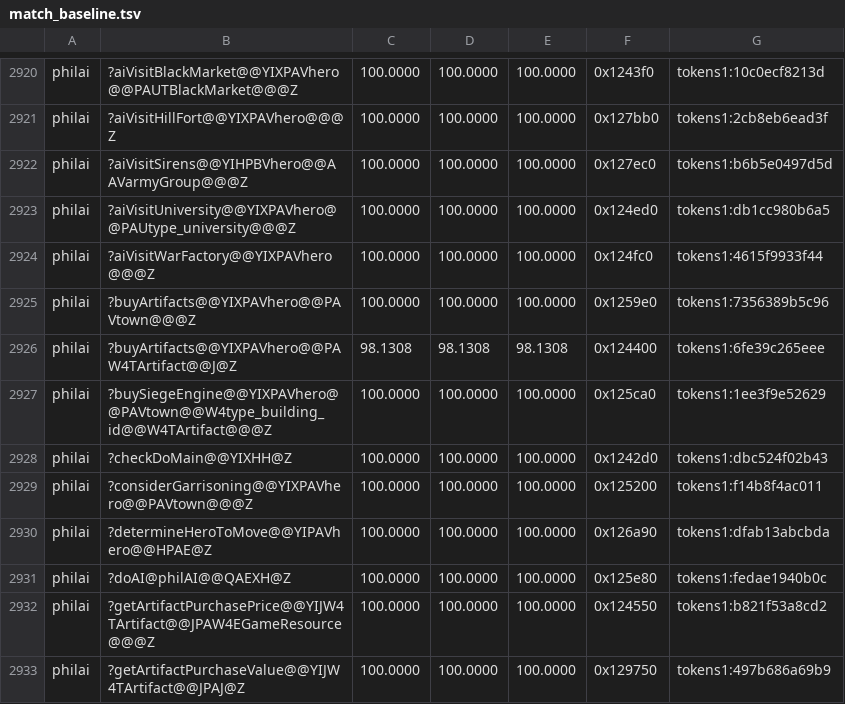
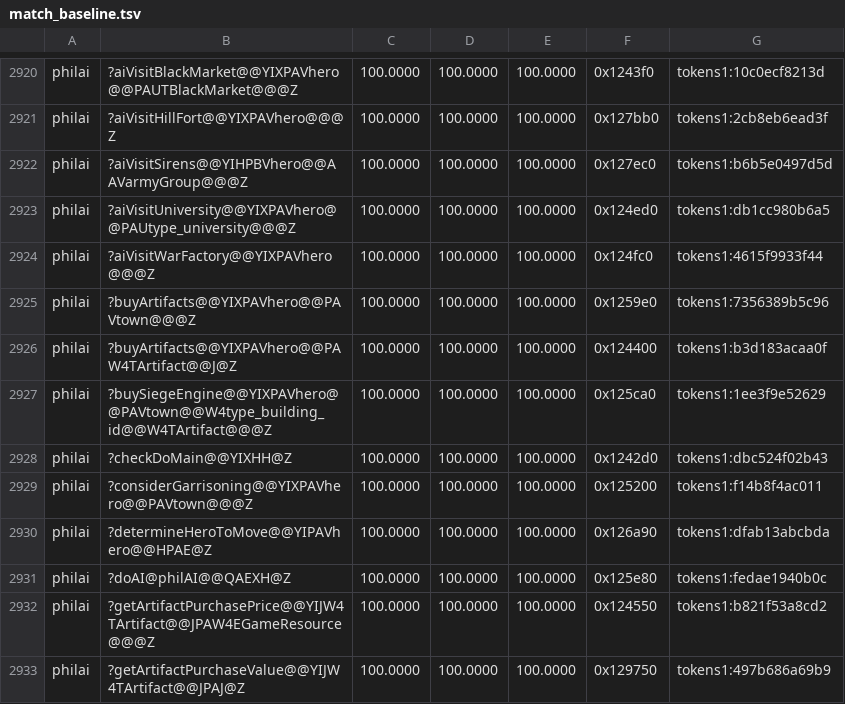
Before and after one commit to philipmendocino/homm3-decomp, a TSV file: config/match_baseline.tsv, drawn as a sheet; only a part is shown, gaps mark what is left out.

Commit message:
Match artifact purchasing with the call-site artifact temporary
Dreamcast line 358 attributes type_artifact construction and GiveArtifact
to the same statement, after pricing and debiting the chosen tray entry.
Use the existing converting constructor directly in the call instead of
a named artifact local. This restores native scheduling of extra=-1.

The retained buyArtifacts function at 0x524400 now matches all 329 retail
bytes (98.1308 to 100), bringing philai to 85/89 exact. Four controlled
source states emit two reproduced objects; both explicit and implicit
call-site temporaries are exact. The final targeted VC6 build has no MAX
losses. Mac also improves 98.1061 to 100; the other 48 available pairs
are unchanged, and 35 emitted pairs remain unavailable. Bank measured
Windows scores and regenerate README.

```diff
--- a/config/match_baseline.tsv
+++ b/config/match_baseline.tsv
@@ -2925,3 +2925,3 @@ philai	?aiVisitWarFactory@@YIXPAVhero@@@Z	100.0000	100.0000	100.0000	0x124fc0	to
 philai	?buyArtifacts@@YIXPAVhero@@PAVtown@@@Z	100.0000	100.0000	100.0000	0x1259e0	tokens1:7356389b5c96
-philai	?buyArtifacts@@YIXPAVhero@@PAW4TArtifact@@J@Z	98.1308	98.1308	98.1308	0x124400	tokens1:6fe39c265eee
+philai	?buyArtifacts@@YIXPAVhero@@PAW4TArtifact@@J@Z	100.0000	100.0000	100.0000	0x124400	tokens1:b3d183acaa0f
 philai	?buySiegeEngine@@YIXPAVhero@@PAVtown@@W4type_building_id@@W4TArtifact@@@Z	100.0000	100.0000	100.0000	0x125ca0	tokens1:1ee3f9e52629
```
Also changed, not shown: 2 other files.
